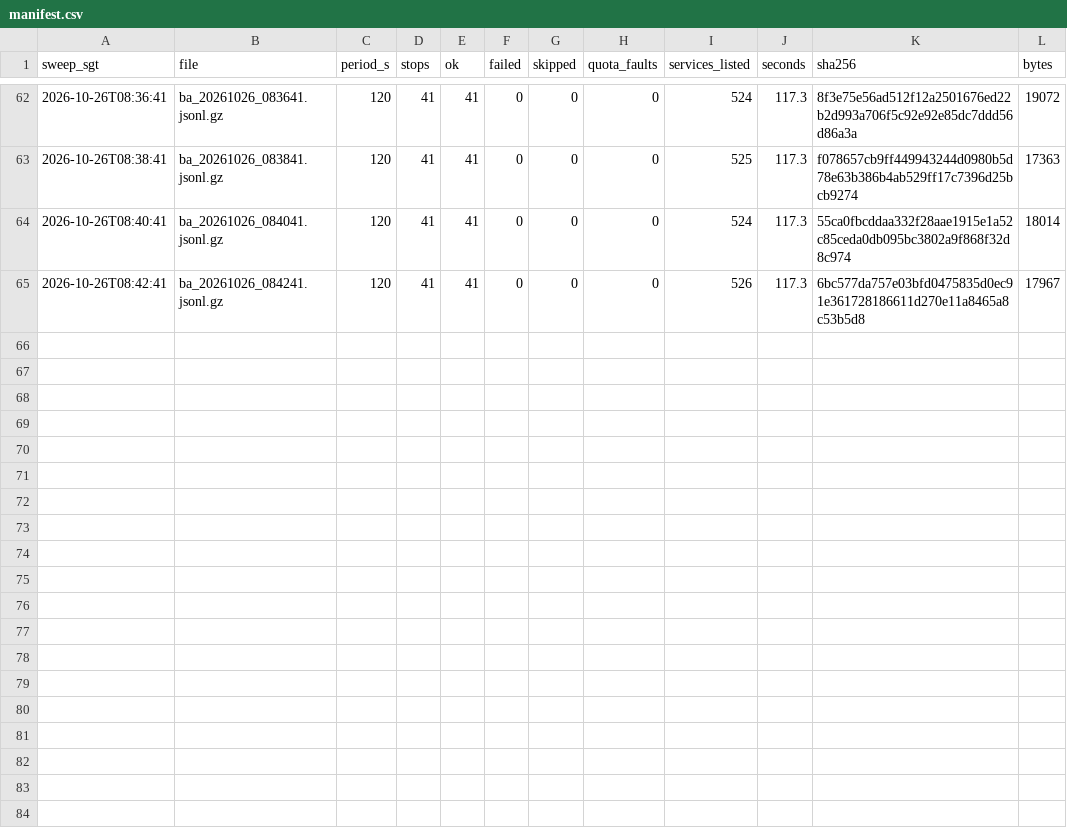
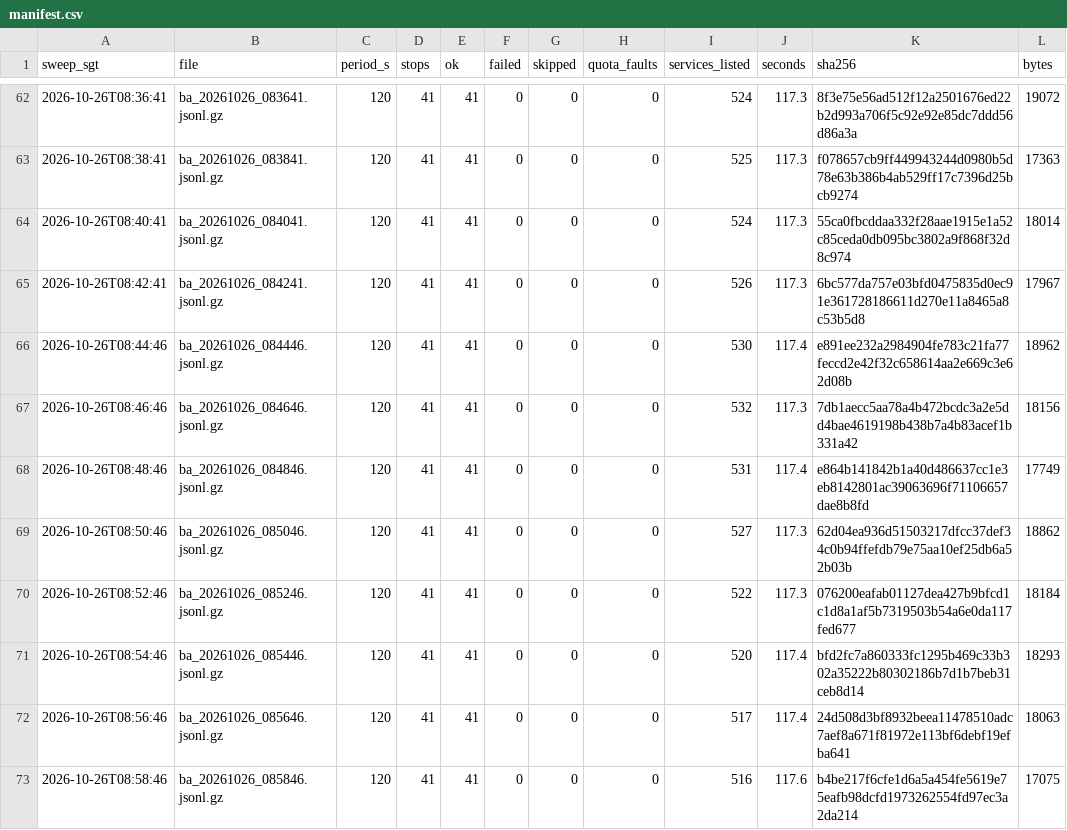
Before and after one commit to LUOaini1213/sg-bus-network-monitor, a CSV file: data/raw/busarrival/2026-10-26/manifest.csv, drawn as a sheet; only a part is shown, gaps mark what is left out.

```diff
--- a/data/raw/busarrival/2026-10-26/manifest.csv
+++ b/data/raw/busarrival/2026-10-26/manifest.csv
@@ -65 +65,9 @@ sweep_sgt,file,period_s,stops,ok,failed,skipped,quota_faults,services_listed,sec
 2026-10-26T08:42:41,ba_20261026_084241.jsonl.gz,120,41,41,0,0,0,526,117.3,6bc577da757e03bfd0475835d0ec91e361728186611d270e11a8465a8c53b5d8,17967
+2026-10-26T08:44:46,ba_20261026_084446.jsonl.gz,120,41,41,0,0,0,530,117.4,e891ee232a2984904fe783c21fa77feccd2e42f32c658614aa2e669c3e62d08b,18962
+2026-10-26T08:46:46,ba_20261026_084646.jsonl.gz,120,41,41,0,0,0,532,117.3,7db1aecc5aa78a4b472bcdc3a2e5dd4bae4619198b438b7a4b83acef1b331a42,18156
+2026-10-26T08:48:46,ba_20261026_084846.jsonl.gz,120,41,41,0,0,0,531,117.4,e864b141842b1a40d486637cc1e3eb8142801ac39063696f71106657dae8b8fd,17749
+2026-10-26T08:50:46,ba_20261026_085046.jsonl.gz,120,41,41,0,0,0,527,117.3,62d04ea936d51503217dfcc37def34c0b94ffefdb79e75aa10ef25db6a52b03b,18862
+2026-10-26T08:52:46,ba_20261026_085246.jsonl.gz,120,41,41,0,0,0,522,117.3,076200eafab01127dea427b9bfcd1c1d8a1af5b7319503b54a6e0da117fed677,18184
+2026-10-26T08:54:46,ba_20261026_085446.jsonl.gz,120,41,41,0,0,0,520,117.4,bfd2fc7a860333fc1295b469c33b302a35222b80302186b7d1b7beb31ceb8d14,18293
+2026-10-26T08:56:46,ba_20261026_085646.jsonl.gz,120,41,41,0,0,0,517,117.4,24d508d3bf8932beea11478510adc7aef8a671f81972e113bf6debf19efba641,18063
+2026-10-26T08:58:46,ba_20261026_085846.jsonl.gz,120,41,41,0,0,0,516,117.6,b4be217f6cfe1d6a5a454fe5619e75eafb98dcfd1973262554fd97ec3a2da214,17075
```
Also changed, not shown: 8 other files.
